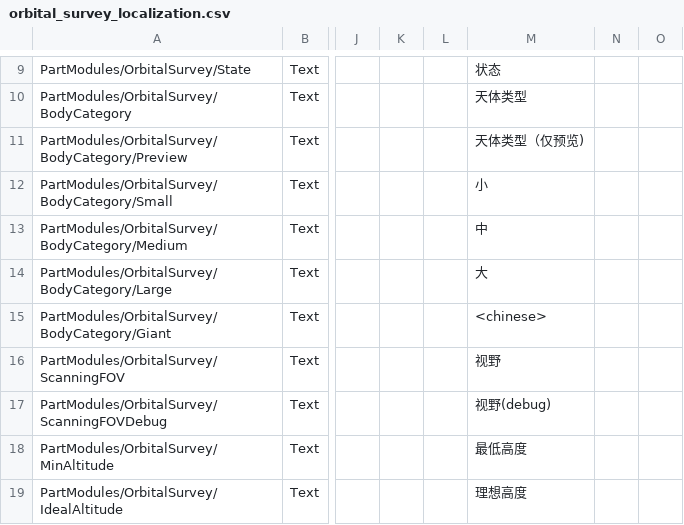
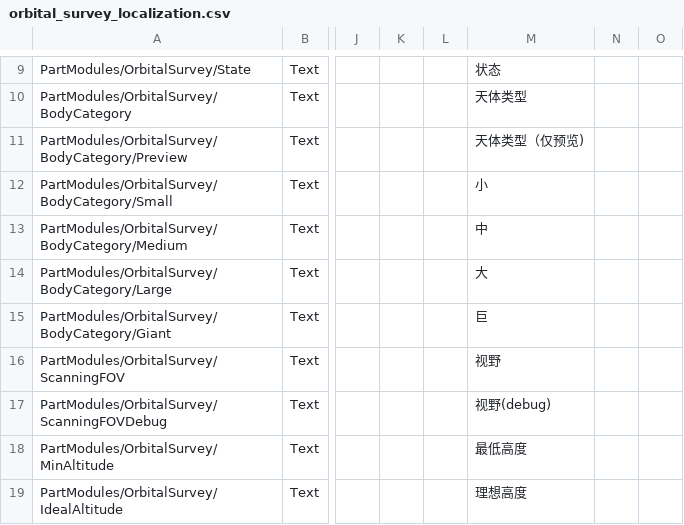
Before and after one commit to Falki-git/OrbitalSurvey, a CSV file: plugin_template/localizations/orbital_survey_localization.csv, drawn as a sheet; only a part is shown, gaps mark what is left out; the diff names each change by its address in the sheet, - before the commit and + after, or states it on an @@ line.

Commit message:
Update orbital_survey_localization.csv
Update Simplified Chinese translation

```diff
--- a/plugin_template/localizations/orbital_survey_localization.csv
+++ b/plugin_template/localizations/orbital_survey_localization.csv
-M15: <chinese>
+M15: 巨
```
